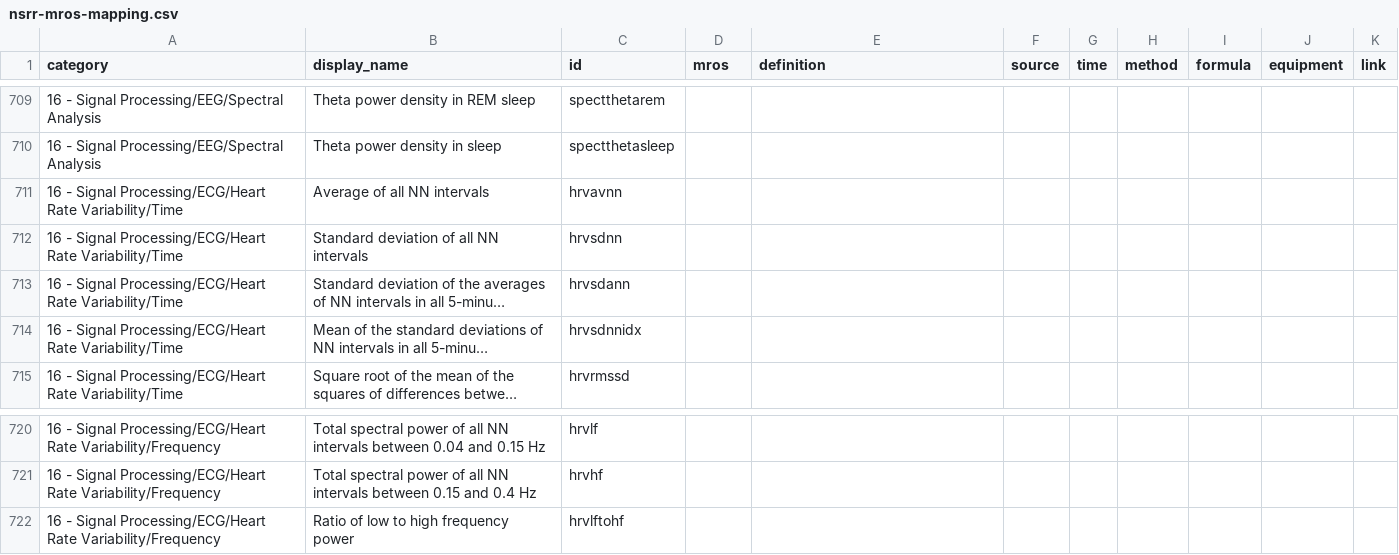
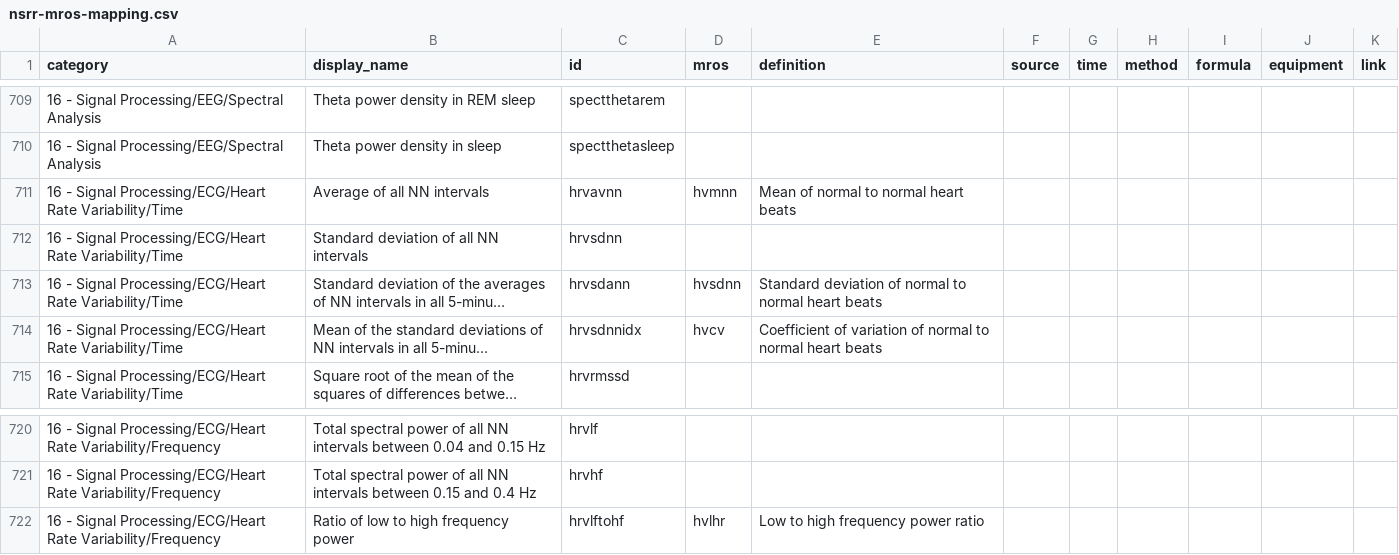
Before and after one commit to licongcui/nsrr-cross-cohort-mapping, a CSV file: mappings/nsrr-mros-mapping.csv, drawn as a sheet; only a part is shown, gaps mark what is left out; long unchanged cells end in …; the diff names each change by its address in the sheet, - before the commit and + after, or states it on an @@ line.

```diff
--- a/mappings/nsrr-mros-mapping.csv
+++ b/mappings/nsrr-mros-mapping.csv
-D711 (mros): (empty)
+D711 (mros): hvmnn
-E711 (definition): (empty)
+E711 (definition): Mean of normal to normal heart beats
-D713 (mros): (empty)
+D713 (mros): hvsdnn
-E713 (definition): (empty)
+E713 (definition): Standard deviation of normal to normal heart beats
-D714 (mros): (empty)
+D714 (mros): hvcv
-E714 (definition): (empty)
+E714 (definition): Coefficient of variation of normal to normal heart beats
-D722 (mros): (empty)
+D722 (mros): hvlhr
-E722 (definition): (empty)
+E722 (definition): Low to high frequency power ratio
```
Also changed, not shown: icsd3-mappings/icsd3-shhs-mapping.csv, 13 other files.
